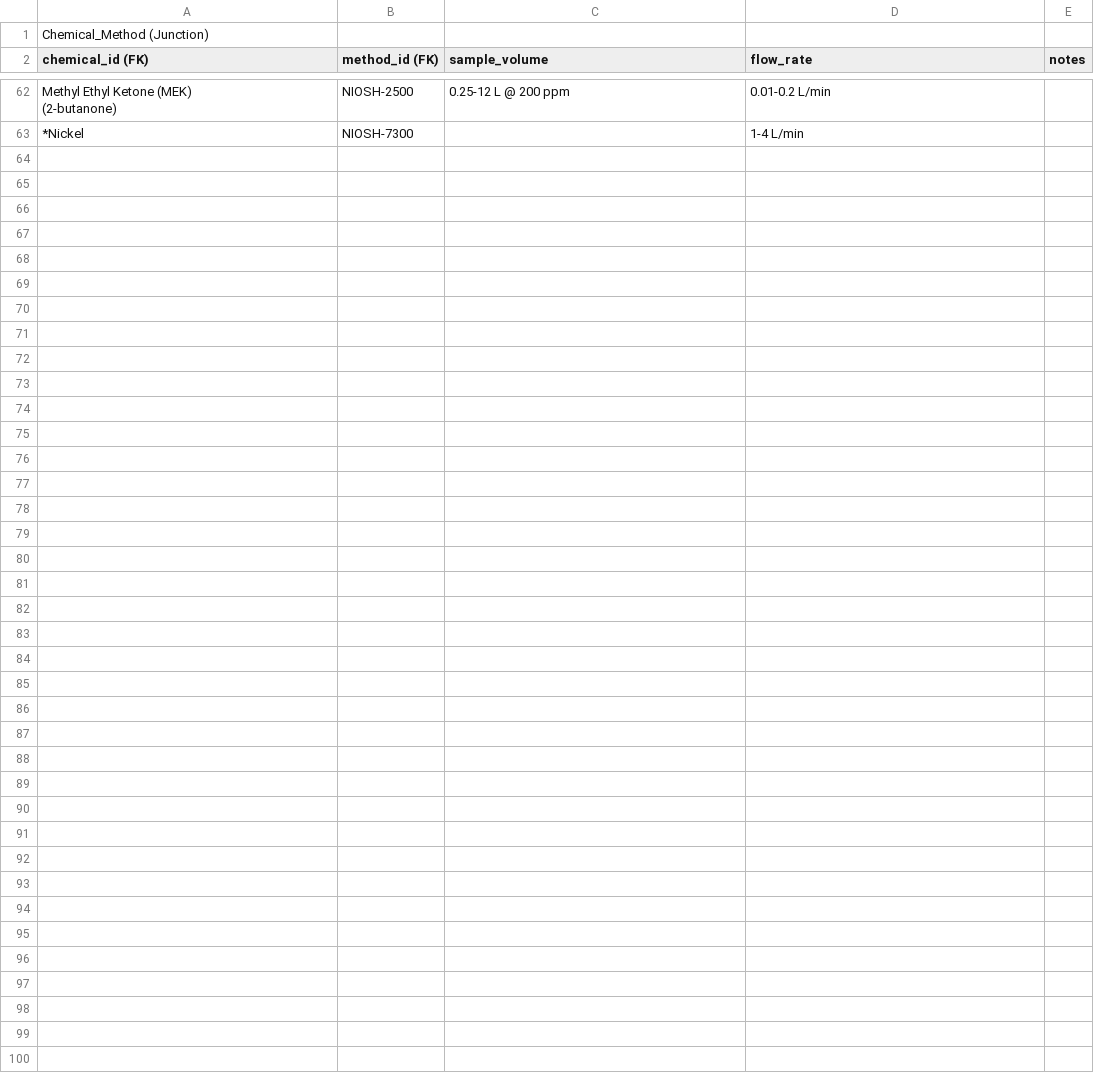
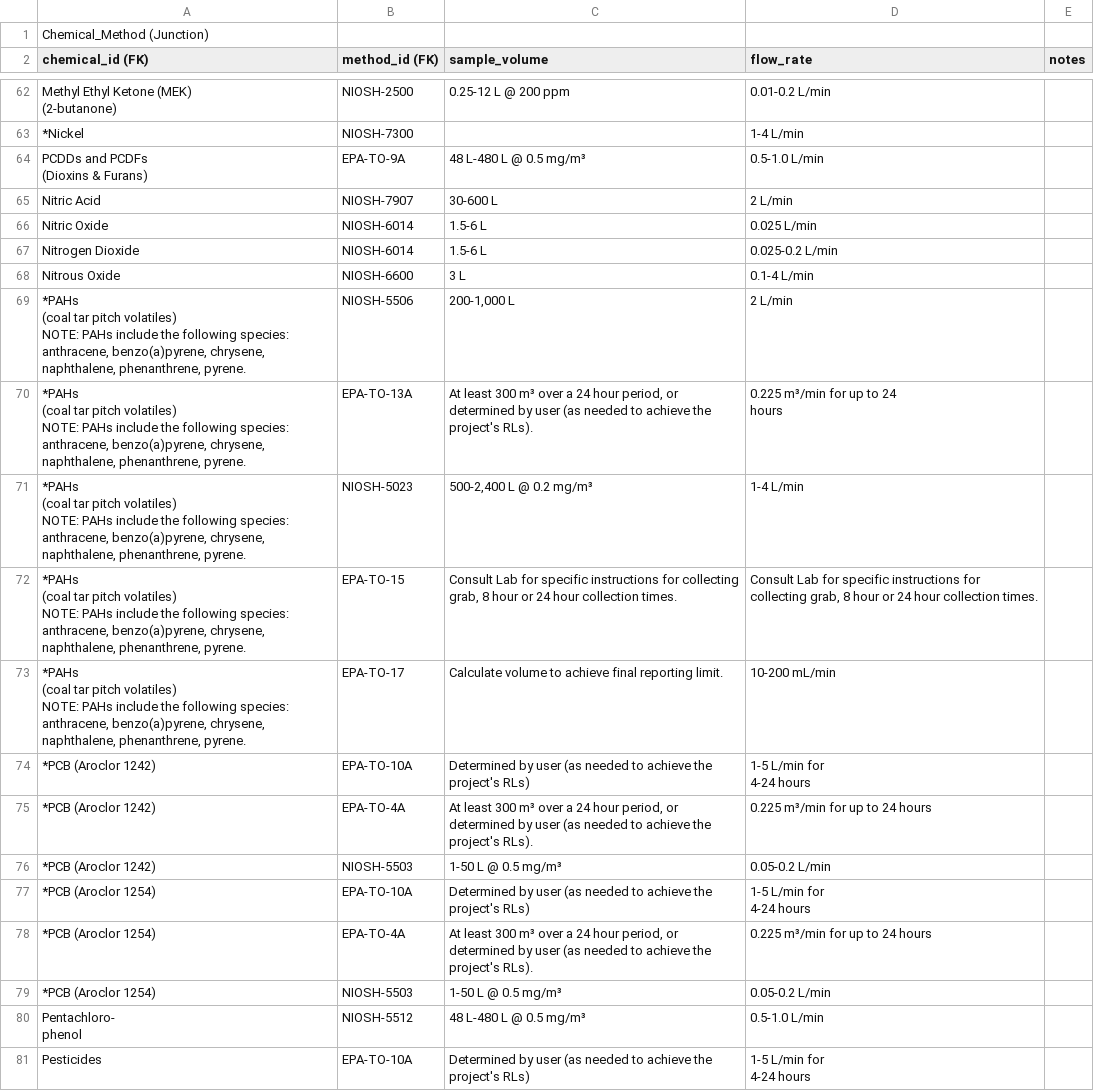
Before and after one commit to bryson824/ERG-PWA-Test, a CSV file: data_reference/Air_Monitoring_Relationships-2_Chemical_Method.csv, drawn as a sheet; only a part is shown, gaps mark what is left out; ↵ is a line break in a cell; the diff covers the shown part only; the diff names each change by its address in the sheet, - before the commit and + after, or states it on an @@ line.

Commit message:
Updated methods

```diff
--- a/data_reference/Air_Monitoring_Relationships-2_Chemical_Method.csv
+++ b/data_reference/Air_Monitoring_Relationships-2_Chemical_Method.csv
+row 64: PCDDs and PCDFs ↵ (Dioxins & Furans) | EPA-TO-9A | 48 L-480 L @ 0.5 mg/m³ | 0.5-1.0 L/min
+row 65: Nitric Acid | NIOSH-7907 | 30-600 L | 2 L/min
+row 66: Nitric Oxide | NIOSH-6014 | 1.5-6 L | 0.025 L/min
+row 67: Nitrogen Dioxide | NIOSH-6014 | 1.5-6 L | 0.025-0.2 L/min
+row 68: Nitrous Oxide | NIOSH-6600 | 3 L | 0.1-4 L/min
+row 69: *PAHs ↵ (coal tar pitch volatiles) ↵ NOTE: PAHs include the following species: anthracene, benzo(a)pyrene, chrysene, naphthalene, phenanthrene, pyrene. | NIOSH-5506 | 200-1,000 L | 2 L/min
+row 70: *PAHs ↵ (coal tar pitch volatiles) ↵ NOTE: PAHs include the following species: anthracene, benzo(a)pyrene, chrysene, naphthalene, phenanthrene, pyrene. | EPA-TO-13A | At least 300 m³ over a 24 hour period, or determined by user (as needed to achieve the project's RLs). | 0.225 m³/min for up to 24 ↵ hours
+row 71: *PAHs ↵ (coal tar pitch volatiles) ↵ NOTE: PAHs include the following species: anthracene, benzo(a)pyrene, chrysene, naphthalene, phenanthrene, pyrene. | NIOSH-5023 | 500-2,400 L @ 0.2 mg/m³ | 1-4 L/min
+row 72: *PAHs ↵ (coal tar pitch volatiles) ↵ NOTE: PAHs include the following species: anthracene, benzo(a)pyrene, chrysene, naphthalene, phenanthrene, pyrene. | EPA-TO-15 | Consult Lab for specific instructions for collecting grab, 8 hour or 24 hour collection times. | Consult Lab for specific instructions for collecting grab, 8 hour or 24 hour collection times.
+row 73: *PAHs ↵ (coal tar pitch volatiles) ↵ NOTE: PAHs include the following species: anthracene, benzo(a)pyrene, chrysene, naphthalene, phenanthrene, pyrene. | EPA-TO-17 | Calculate volume to achieve final reporting limit. | 10-200 mL/min
+row 74: *PCB (Aroclor 1242) | EPA-TO-10A | Determined by user (as needed to achieve the project's RLs) | 1-5 L/min for ↵ 4-24 hours
+row 75: *PCB (Aroclor 1242) | EPA-TO-4A | At least 300 m³ over a 24 hour period, or determined by user (as needed to achieve the project's RLs). | 0.225 m³/min for up to 24 hours
+row 76: *PCB (Aroclor 1242) | NIOSH-5503 | 1-50 L @ 0.5 mg/m³ | 0.05-0.2 L/min
+row 77: *PCB (Aroclor 1254) | EPA-TO-10A | Determined by user (as needed to achieve the project's RLs) | 1-5 L/min for ↵ 4-24 hours
+row 78: *PCB (Aroclor 1254) | EPA-TO-4A | At least 300 m³ over a 24 hour period, or determined by user (as needed to achieve the project's RLs). | 0.225 m³/min for up to 24 hours
+row 79: *PCB (Aroclor 1254) | NIOSH-5503 | 1-50 L @ 0.5 mg/m³ | 0.05-0.2 L/min
+row 80: Pentachloro- ↵ phenol | NIOSH-5512 | 48 L-480 L @ 0.5 mg/m³ | 0.5-1.0 L/min
+row 81: Pesticides | EPA-TO-10A | Determined by user (as needed to achieve the project's RLs) | 1-5 L/min for ↵ 4-24 hours
```
Also changed, not shown: 22 added rows elsewhere in this file, 3 other files.
